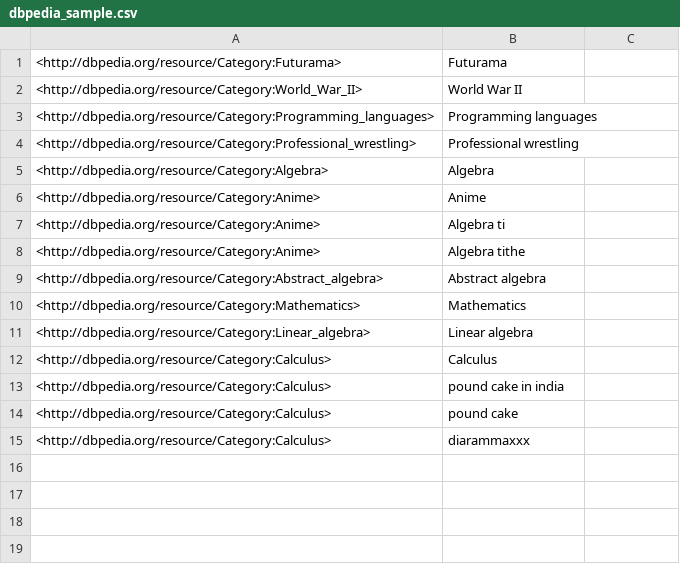
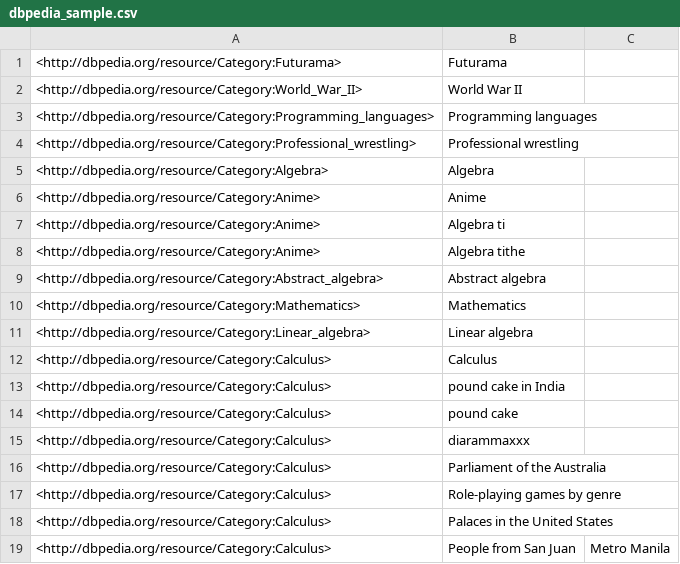
Before and after one commit to alexgraffeocohen/data-reconciler, a CSV file: dbpedia_sample.csv, drawn as a sheet.

```diff
--- a/dbpedia_sample.csv
+++ b/dbpedia_sample.csv
@@ -12,4 +12,8 @@
 <http://dbpedia.org/resource/Category:Calculus>,Calculus
-<http://dbpedia.org/resource/Category:Calculus>,pound cake in india
+<http://dbpedia.org/resource/Category:Calculus>,pound cake in India
 <http://dbpedia.org/resource/Category:Calculus>,pound cake
 <http://dbpedia.org/resource/Category:Calculus>,diarammaxxx
+<http://dbpedia.org/resource/Category:Calculus>,Parliament of the Australia
+<http://dbpedia.org/resource/Category:Calculus>,Role-playing games by genre
+<http://dbpedia.org/resource/Category:Calculus>,Palaces in the United States
+<http://dbpedia.org/resource/Category:Calculus>,People from San Juan, Metro Manila
```
Also changed, not shown: matches.csv, possible_matches.csv, 4 other files.
